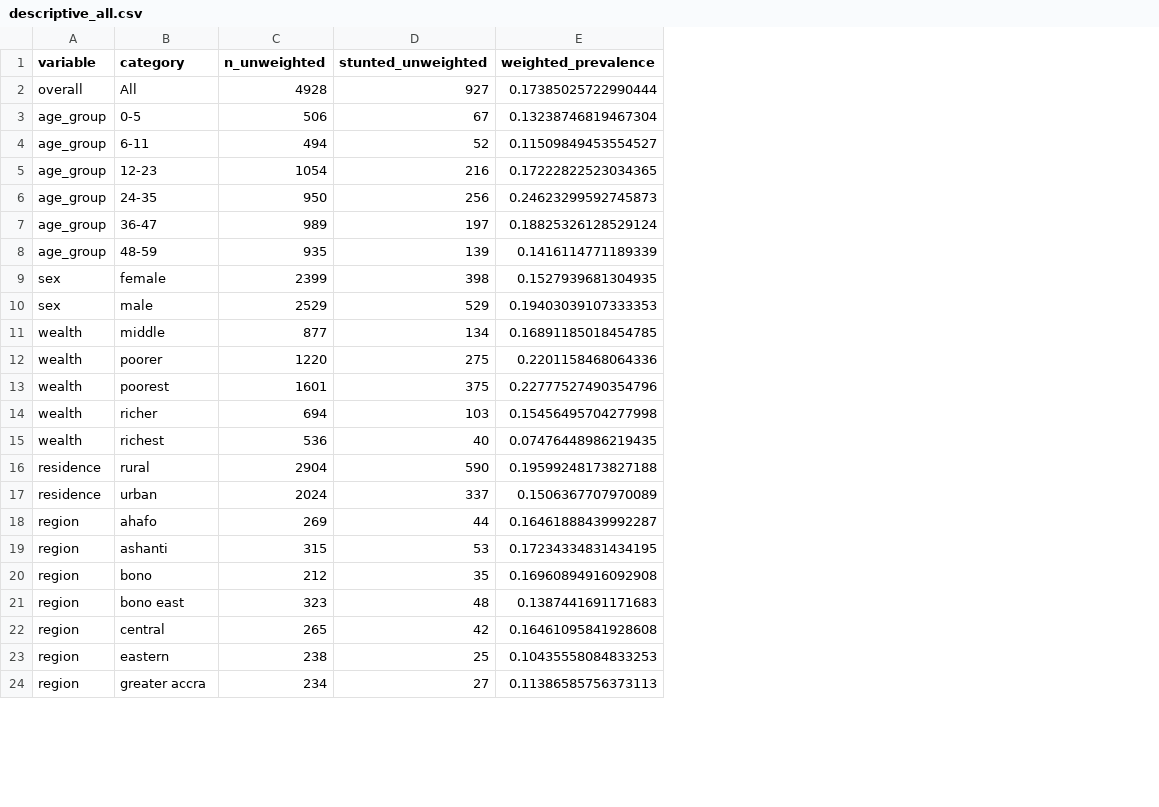
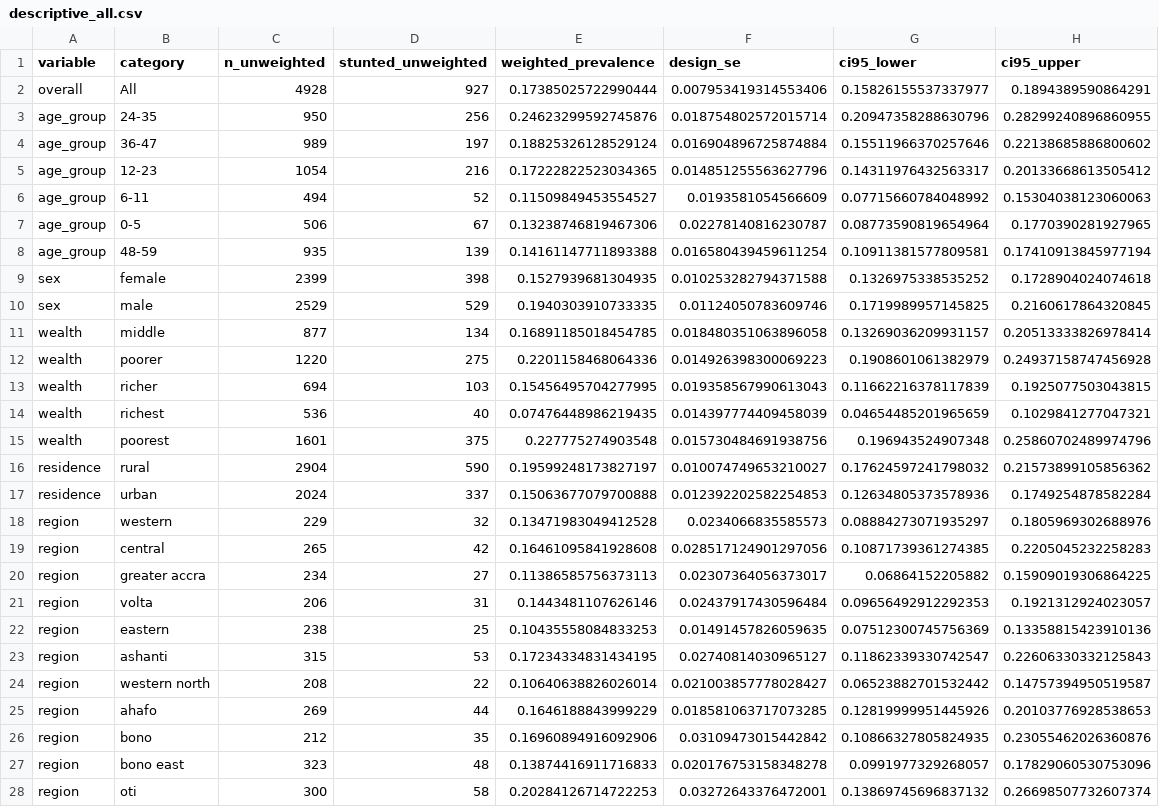
Before and after one commit to OG-Kyere/Bayesian-Hierarchical-Modelling-of-Childhood-Stunting-in-Ghana, a CSV file: results/tables/descriptive_all.csv, drawn as a sheet; only a part is shown; removed rows and columns are numbered as before the commit, all else as after; the diff covers the shown part only; the diff names each change by its address in the sheet, - before the commit and + after, or states it on an @@ line.

Commit message:
Add design SEs and 95% CIs to descriptive aggregate table

```diff
--- a/results/tables/descriptive_all.csv
+++ b/results/tables/descriptive_all.csv
+column F (design_se), row 2: 0.007953419314553406; row 6: 0.0193581054566609; rows 8-14: 0.016580439459611254 | 0.010253282794371588 | 0.01124050783609746 | 0.018480351063896058 | 0.014926398300069223 | 0.019358567990613043 | 0.014397774409458039; rows 16-17: 0.010074749653210027 | 0.012392202582254853; row 23: 0.02740814030965127; rows 26-27: 0.03109473015442842 | 0.020176753158348278
+column G (ci95_lower), row 2: 0.15826155537337977; row 6: 0.07715660784048992; rows 8-14: 0.10911381577809581 | 0.1326975338535252 | 0.1719989957145825 | 0.13269036209931157 | 0.1908601061382979 | 0.11662216378117839 | 0.04654485201965659; rows 16-17: 0.17624597241798032 | 0.12634805373578936; row 23: 0.11862339330742547; rows 26-27: 0.10866327805824935 | 0.0991977329268057
+column H (ci95_upper), row 2: 0.1894389590864291; row 6: 0.15304038123060063; rows 8-14: 0.17410913845977194 | 0.1728904024074618 | 0.2160617864320845 | 0.20513333826978414 | 0.24937158747456928 | 0.1925077503043815 | 0.1029841277047321; rows 16-17: 0.21573899105856362 | 0.1749254878582284; row 23: 0.22606330332125843; rows 26-27: 0.23055462026360876 | 0.17829060530753096
-row 3: age_group | 0-5 | 506 | 67 | 0.13238746819467304
+row 3: age_group | 24-35 | 950 | 256 | 0.24623299592745876 | 0.018754802572015714 | 0.20947358288630796 | 0.28299240896860955
@@ row 7 moved to row 4: age_group @@
-row 6: age_group | 24-35 | 950 | 256 | 0.24623299592745873
+row 7: age_group | 0-5 | 506 | 67 | 0.13238746819467306 | 0.02278140816230787 | 0.08773590819654964 | 0.1770390281927965
-E8 (weighted_prevalence): 0.1416114771189339
+E8 (weighted_prevalence): 0.14161147711893388
-E10 (weighted_prevalence): 0.19403039107333353
+E10 (weighted_prevalence): 0.1940303910733335
-row 13: wealth | poorest | 1601 | 375 | 0.22777527490354796
-E13 (weighted_prevalence): 0.15456495704277998
+E13 (weighted_prevalence): 0.15456495704277995
+row 15: wealth | poorest | 1601 | 375 | 0.227775274903548 | 0.015730484691938756 | 0.196943524907348 | 0.25860702489974796
-E16 (weighted_prevalence): 0.19599248173827188
+E16 (weighted_prevalence): 0.19599248173827197
-E17 (weighted_prevalence): 0.1506367707970089
+E17 (weighted_prevalence): 0.15063677079700888
-row 18: region | ahafo | 269 | 44 | 0.16461888439992287
@@ row 32 moved to row 18: region @@
@@ row 22 moved to row 19: region @@
@@ row 24 moved to row 20: region @@
+row 21: region | volta | 206 | 31 | 0.1443481107626146 | 0.02437917430596484 | 0.09656492912292353 | 0.1921312924023057
@@ row 23 moved to row 22: region @@
@@ row 33 moved to row 24: region @@
+row 25: region | ahafo | 269 | 44 | 0.1646188843999229 | 0.018581063717073285 | 0.12819999951445926 | 0.20103776928538653
-E26 (weighted_prevalence): 0.16960894916092908
+E26 (weighted_prevalence): 0.16960894916092906
-E27 (weighted_prevalence): 0.1387441691171683
+E27 (weighted_prevalence): 0.13874416911716833
@@ row 27 moved to row 28: region @@
```
Also changed, not shown: 3 added rows, 4 removed rows, 2 moved rows and 3 edited cells elsewhere in this file.
